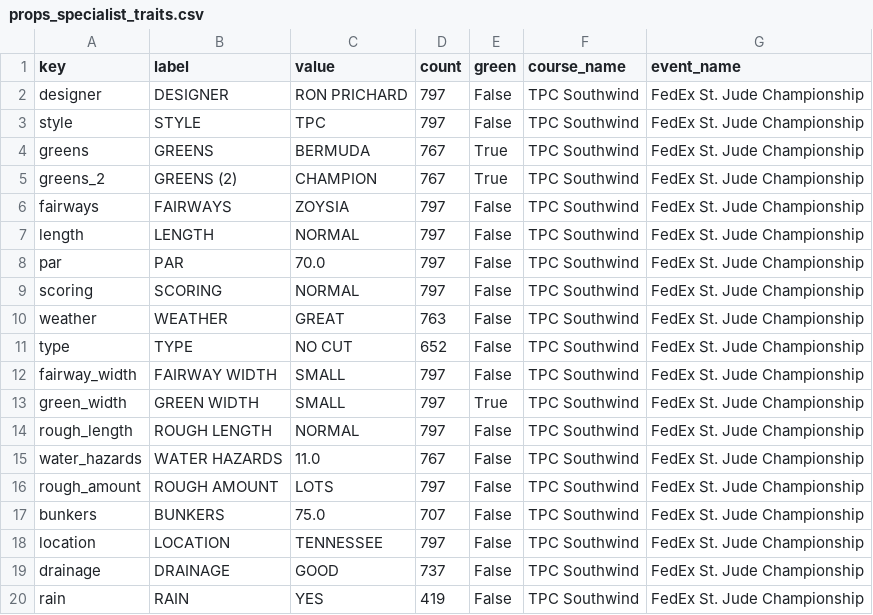
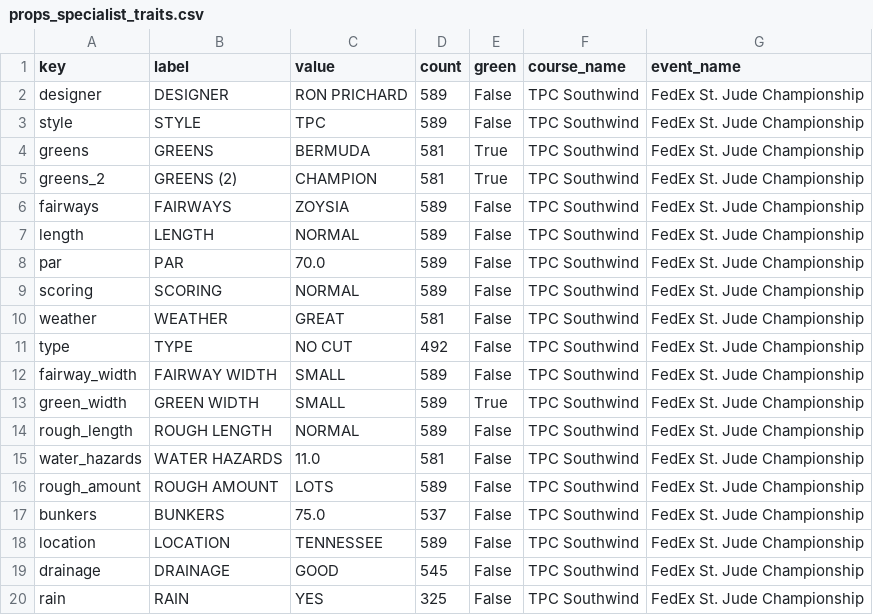
Before and after one commit to 925Sports/pga-tour-data, a CSV file: data/props_specialist_traits.csv, drawn as a sheet.

```diff
--- a/data/props_specialist_traits.csv
+++ b/data/props_specialist_traits.csv
@@ -1,20 +1,20 @@
 key,label,value,count,green,course_name,event_name
-designer,DESIGNER,RON PRICHARD,797,False,TPC Southwind,FedEx St. Jude Championship
-style,STYLE,TPC,797,False,TPC Southwind,FedEx St. Jude Championship
-greens,GREENS,BERMUDA,767,True,TPC Southwind,FedEx St. Jude Championship
-greens_2,GREENS (2),CHAMPION,767,True,TPC Southwind,FedEx St. Jude Championship
-fairways,FAIRWAYS,ZOYSIA,797,False,TPC Southwind,FedEx St. Jude Championship
-length,LENGTH,NORMAL,797,False,TPC Southwind,FedEx St. Jude Championship
-par,PAR,70.0,797,False,TPC Southwind,FedEx St. Jude Championship
-scoring,SCORING,NORMAL,797,False,TPC Southwind,FedEx St. Jude Championship
-weather,WEATHER,GREAT,763,False,TPC Southwind,FedEx St. Jude Championship
-type,TYPE,NO CUT,652,False,TPC Southwind,FedEx St. Jude Championship
-fairway_width,FAIRWAY WIDTH,SMALL,797,False,TPC Southwind,FedEx St. Jude Championship
-green_width,GREEN WIDTH,SMALL,797,True,TPC Southwind,FedEx St. Jude Championship
-rough_length,ROUGH LENGTH,NORMAL,797,False,TPC Southwind,FedEx St. Jude Championship
-water_hazards,WATER HAZARDS,11.0,767,False,TPC Southwind,FedEx St. Jude Championship
-rough_amount,ROUGH AMOUNT,LOTS,797,False,TPC Southwind,FedEx St. Jude Championship
-bunkers,BUNKERS,75.0,707,False,TPC Southwind,FedEx St. Jude Championship
-location,LOCATION,TENNESSEE,797,False,TPC Southwind,FedEx St. Jude Championship
-drainage,DRAINAGE,GOOD,737,False,TPC Southwind,FedEx St. Jude Championship
-rain,RAIN,YES,419,False,TPC Southwind,FedEx St. Jude Championship
+designer,DESIGNER,RON PRICHARD,589,False,TPC Southwind,FedEx St. Jude Championship
+style,STYLE,TPC,589,False,TPC Southwind,FedEx St. Jude Championship
+greens,GREENS,BERMUDA,581,True,TPC Southwind,FedEx St. Jude Championship
+greens_2,GREENS (2),CHAMPION,581,True,TPC Southwind,FedEx St. Jude Championship
+fairways,FAIRWAYS,ZOYSIA,589,False,TPC Southwind,FedEx St. Jude Championship
+length,LENGTH,NORMAL,589,False,TPC Southwind,FedEx St. Jude Championship
+par,PAR,70.0,589,False,TPC Southwind,FedEx St. Jude Championship
+scoring,SCORING,NORMAL,589,False,TPC Southwind,FedEx St. Jude Championship
+weather,WEATHER,GREAT,581,False,TPC Southwind,FedEx St. Jude Championship
+type,TYPE,NO CUT,492,False,TPC Southwind,FedEx St. Jude Championship
+fairway_width,FAIRWAY WIDTH,SMALL,589,False,TPC Southwind,FedEx St. Jude Championship
+green_width,GREEN WIDTH,SMALL,589,True,TPC Southwind,FedEx St. Jude Championship
+rough_length,ROUGH LENGTH,NORMAL,589,False,TPC Southwind,FedEx St. Jude Championship
+water_hazards,WATER HAZARDS,11.0,581,False,TPC Southwind,FedEx St. Jude Championship
+rough_amount,ROUGH AMOUNT,LOTS,589,False,TPC Southwind,FedEx St. Jude Championship
+bunkers,BUNKERS,75.0,537,False,TPC Southwind,FedEx St. Jude Championship
+location,LOCATION,TENNESSEE,589,False,TPC Southwind,FedEx St. Jude Championship
+drainage,DRAINAGE,GOOD,545,False,TPC Southwind,FedEx St. Jude Championship
+rain,RAIN,YES,325,False,TPC Southwind,FedEx St. Jude Championship
```
Also changed, not shown: data/props_specialist.csv, data/props_specialist_traits_upcoming.csv, 5 other files.
